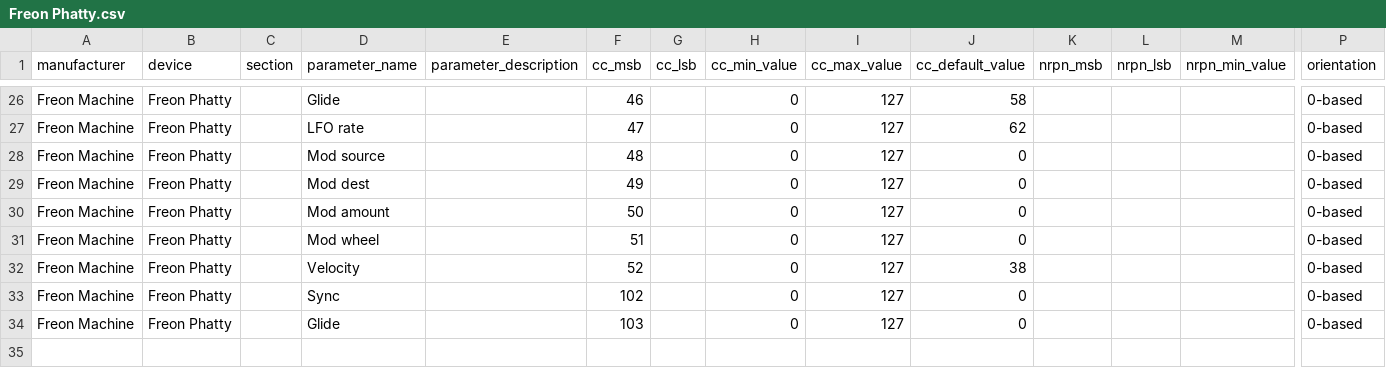
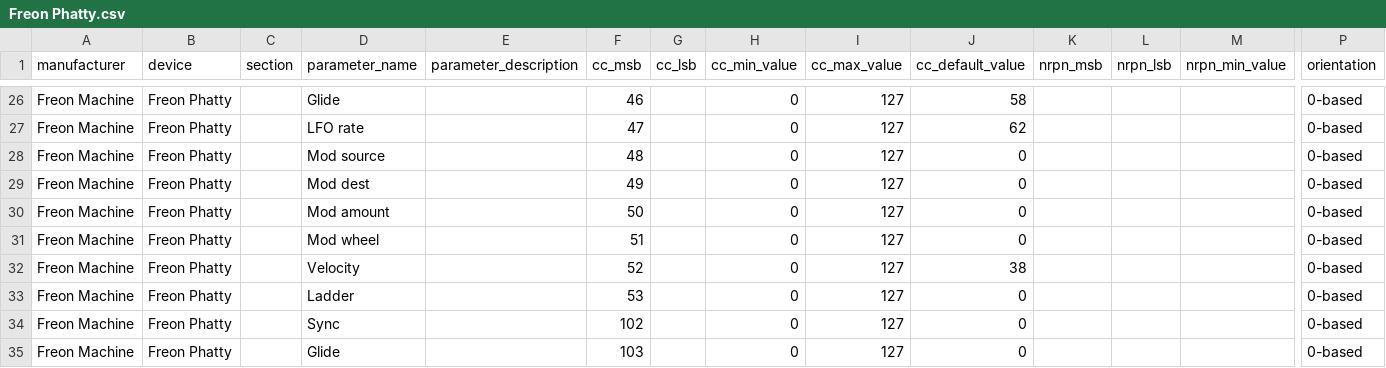
Before and after one commit to reppohw/freonmachine, a CSV file: oxi-instrumentos/csv/Freon Phatty.csv, drawn as a sheet; only a part is shown, gaps mark what is left out; rows hold the shown columns only; the diff names each change by its address in the sheet, - before the commit and + after, or states it on an @@ line.

```diff
--- a/oxi-instrumentos/csv/Freon Phatty.csv
+++ b/oxi-instrumentos/csv/Freon Phatty.csv
+row 33: Freon Machine | Freon Phatty |  | Ladder |  | 53 |  | 0 | 127 | 0 |  |  |  | 0-based
```
Also changed, not shown: oxi-instrumentos/csv/Freon Moog.csv, 7 other files.
